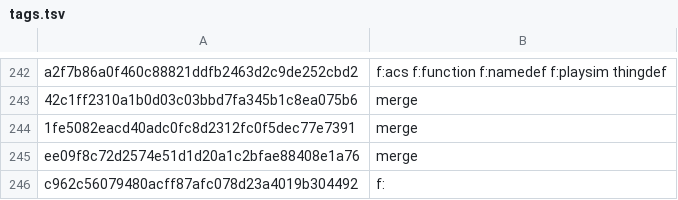
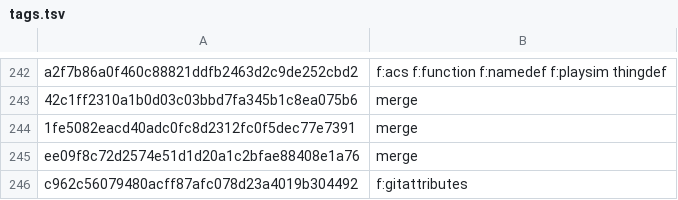
Before and after one commit to rc4l/ForkUnderA, a TSV file: commit-tracker/tags.tsv, drawn as a sheet; only a part is shown, gaps mark what is left out; the diff covers the shown part only.

```diff
--- a/commit-tracker/tags.tsv
+++ b/commit-tracker/tags.tsv
@@ -245,2 +245,2 @@ a2f7b86a0f460c88821ddfb2463d2c9de252cbd2	f:acs f:function f:namedef f:playsim th
 ee09f8c72d2574e51d1d20a1c2bfae88408e1a76	merge
-c962c56079480acff87afc078d23a4019b304492	f:
+c962c56079480acff87afc078d23a4019b304492	f:gitattributes
```
Also changed, not shown: 2 edited cells elsewhere in this file, 1 other file.
